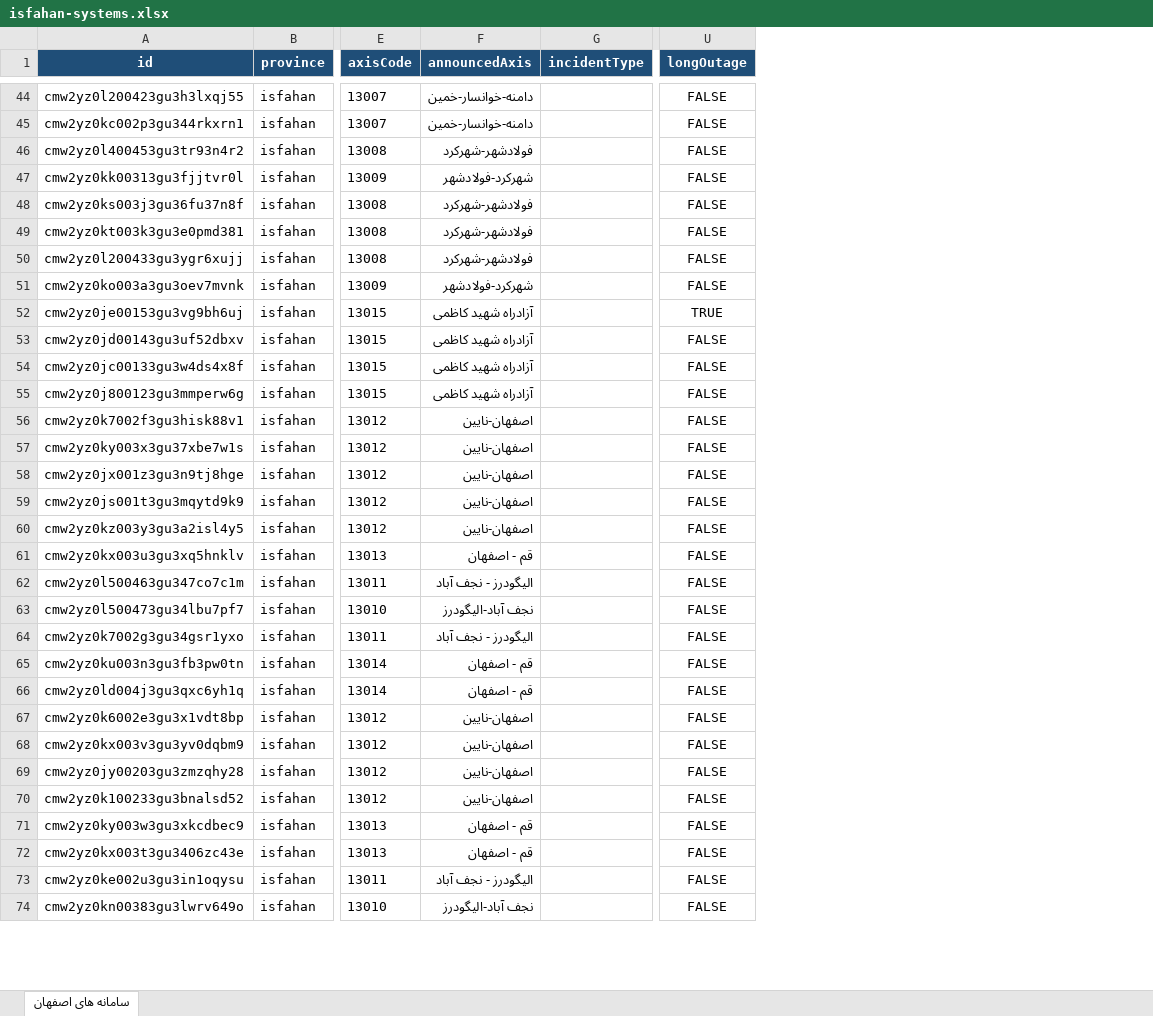
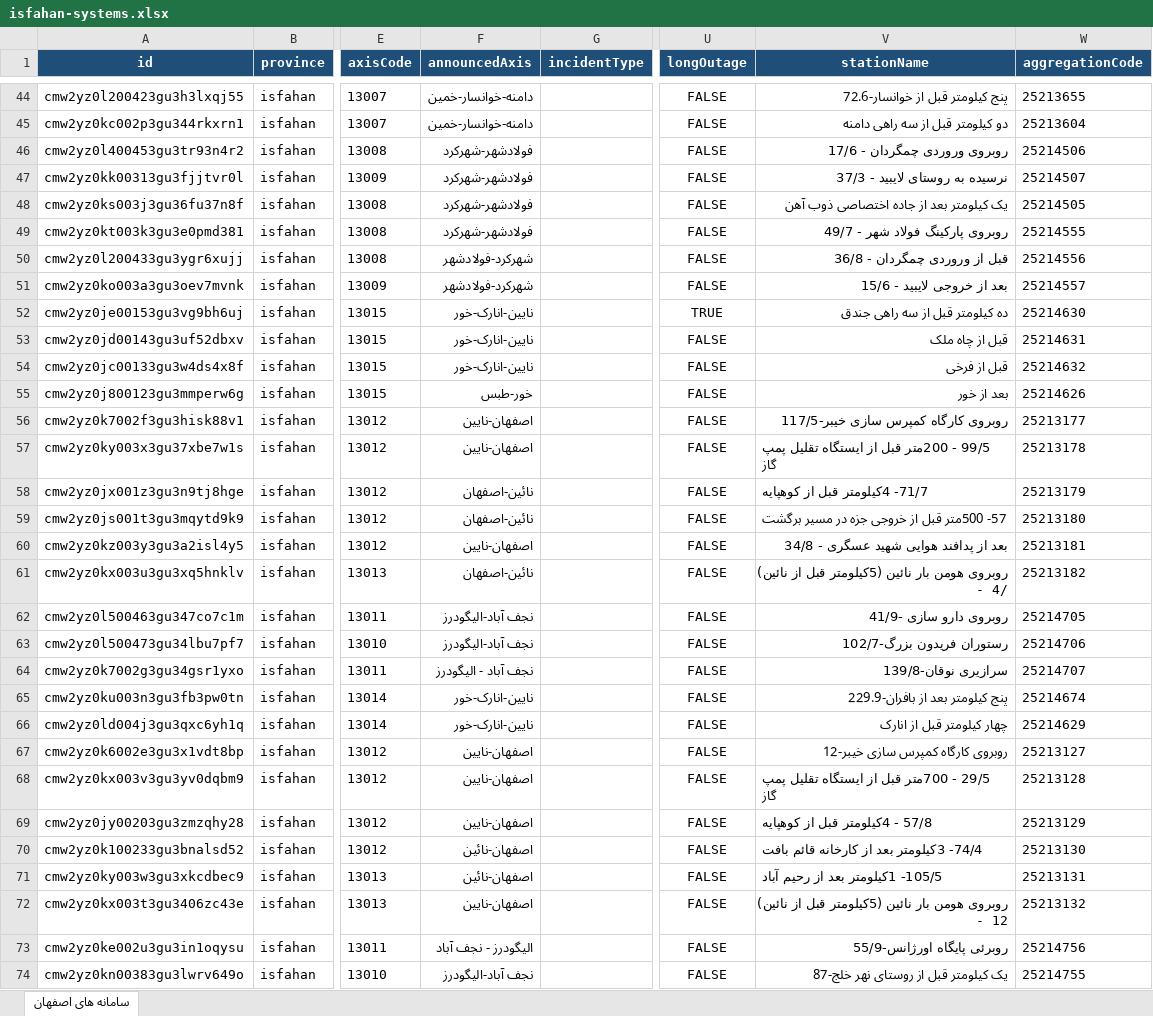
Before and after one commit to hosseincollege/rahyar-front, an Excel workbook: src/provinces/isfahan/isfahan-systems.xlsx, sheet سامانه های اصفهان, drawn as a sheet; only a part is shown, gaps mark what is left out; values as stored, in another font and other column widths than the file's, no borders; table styles not drawn; the diff covers the shown part only; the diff names each change by its address in the sheet, - before the commit and + after, or states it on an @@ line.

```diff
--- a/src/provinces/isfahan/isfahan-systems.xlsx (sheet سامانه های اصفهان)
+++ b/src/provinces/isfahan/isfahan-systems.xlsx (sheet سامانه های اصفهان)
+column V (stationName), rows 44-74: پنج کیلومتر قبل از خوانسار-72.6 | دو کیلومتر قبل از سه راهی دامنه | روبروی وروردی چمگردان - 17/6 | نرسیده به روستای لایبید - 37/3 | یک کیلومتر بعد از جاده اختصاصی ذوب آهن | روبروی پارکینگ فولاد شهر - 49/7 | قبل از وروردی چمگردان - 36/8 | بعد از خروجی لایبید - 15/6 | ده کیلومتر قبل از سه راهی جندق | قبل از چاه ملک | قبل از فرخی | بعد از خور | روبروی کارگاه کمپرس سازی خیبر-117/5 | 99/5 - 200متر قبل از ایستگاه تقلیل پمپ گاز | 71/7- 4کیلومتر قبل از کوهپایه | 57- 500متر قبل از خروجی جزه در مسیر برگشت | بعد از پدافند هوایی شهید عسگری - 34/8 | روبروی هومن بار نائین (5کیلومتر قبل از نائین) - 4/ | روبروی دارو سازی -41/9 | رستوران فریدون بزرگ-102/7 | سرازیری نوقان-139/8 | پنج کیلومتر بعد از بافران-229.9 | چهار کیلومتر قبل از انارک | روبروی کارگاه کمپرس سازی خیبر-12 | 29/5 - 700متر قبل از ایستگاه تقلیل پمپ گاز | 57/8 - 4کیلومتر قبل از کوهپایه | 74/4- 3کیلومتر بعد از کارخانه قائم بافت | 105/5- 1کیلومتر بعد از رحیم آباد | روبروی هومن بار نائین (5کیلومتر قبل از نائین) - 12 | روبرئی پایگاه اورژانس-55/9 | یک کیلومتر قبل از روستای نهر خلج-87
+column W (aggregationCode), rows 44-74: 25213655 | 25213604 | 25214506 | 25214507 | 25214505 | 25214555 | 25214556 | 25214557 | 25214630 | 25214631 | 25214632 | 25214626 | 25213177 | 25213178 | 25213179 | 25213180 | 25213181 | 25213182 | 25214705 | 25214706 | 25214707 | 25214674 | 25214629 | 25213127 | 25213128 | 25213129 | 25213130 | 25213131 | 25213132 | 25214756 | 25214755
-F47 (announcedAxis): شهرکرد-فولادشهر
+F47 (announcedAxis): فولادشهر-شهرکرد
-F50 (announcedAxis): فولادشهر-شهرکرد
+F50 (announcedAxis): شهرکرد-فولادشهر
-F52:F54 (announcedAxis): آزادراه شهید کاظمی
+F52:F54 (announcedAxis): نایین-انارک-خور
-F55 (announcedAxis): آزادراه شهید کاظمی
+F55 (announcedAxis): خور-طبس
-F58:F59 (announcedAxis): اصفهان-نایین
+F58:F59 (announcedAxis): نائین-اصفهان
-F61 (announcedAxis): قم - اصفهان
+F61 (announcedAxis): نائین-اصفهان
-F62 (announcedAxis): اليگودرز - نجف آباد
+F62 (announcedAxis): نجف آباد-الیگودرز
-F64 (announcedAxis): اليگودرز - نجف آباد
+F64 (announcedAxis): نجف آباد - اليگودرز
-F65:F66 (announcedAxis): قم - اصفهان
+F65:F66 (announcedAxis): نایین-انارک-خور
-F70 (announcedAxis): اصفهان-نایین
+F70 (announcedAxis): اصفهان-نائین
-F71 (announcedAxis): قم - اصفهان
+F71 (announcedAxis): اصفهان-نائین
-F72 (announcedAxis): قم - اصفهان
+F72 (announcedAxis): اصفهان-نایین
```
Also changed, not shown: 2 added rows and 25 edited cells elsewhere in this sheet, 26 other files.
